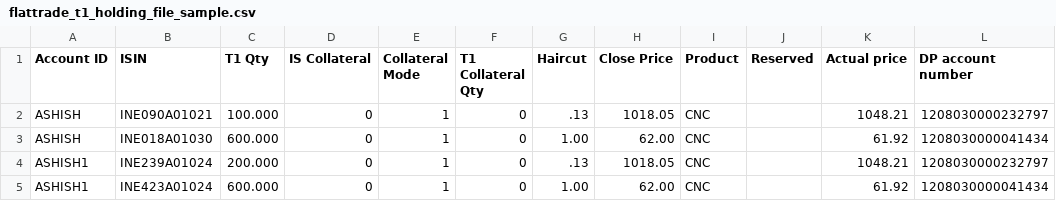
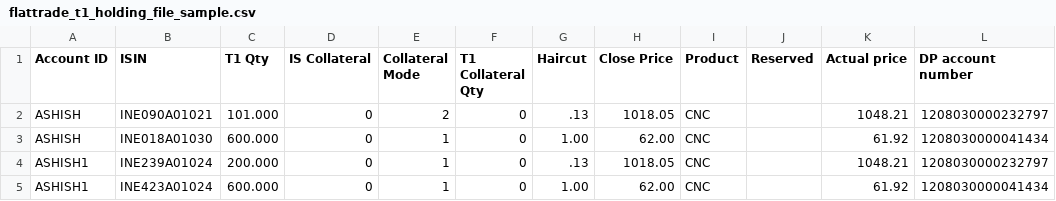
Before and after one commit to Gvhari347/holding-files, a CSV file: flattrade_t1_holding_file_sample.csv, drawn as a sheet; only a part is shown; the diff names each change by its address in the sheet, - before the commit and + after, or states it on an @@ line.

Commit message:
Modify T1 Qty and Collateral Mode for ASHISH
Updated T1 Qty and Collateral Mode for ASHISH.

```diff
--- a/flattrade_t1_holding_file_sample.csv
+++ b/flattrade_t1_holding_file_sample.csv
-C2 (T1 Qty): 100.000
+C2 (T1 Qty): 101.000
-E2 (Collateral Mode): 1
+E2 (Collateral Mode): 2
```
